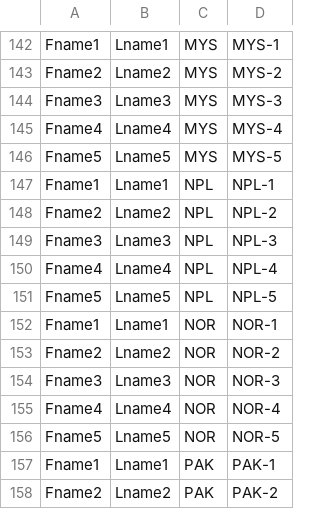
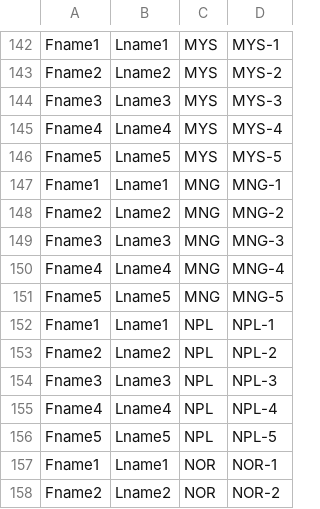
Before and after one commit to oly-exams/exam_tools, a CSV file: ipho_data/training_data/022_students.csv, drawn as a sheet; only a part is shown, gaps mark what is left out; the shorter side is filled out with more unchanged rows; the diff names each change by its address in the sheet, - before the commit and + after, or states it on an @@ line.

Commit message:
added MNG to training data

```diff
--- a/ipho_data/training_data/022_students.csv
+++ b/ipho_data/training_data/022_students.csv
+row 147: Fname1 | Lname1 | MNG | MNG-1
+row 148: Fname2 | Lname2 | MNG | MNG-2
+row 149: Fname3 | Lname3 | MNG | MNG-3
+row 150: Fname4 | Lname4 | MNG | MNG-4
+row 151: Fname5 | Lname5 | MNG | MNG-5
```
Also changed, not shown: ipho_data/training_data/020_delegations.csv, ipho_data/training_data/021_examsite_user.csv.
